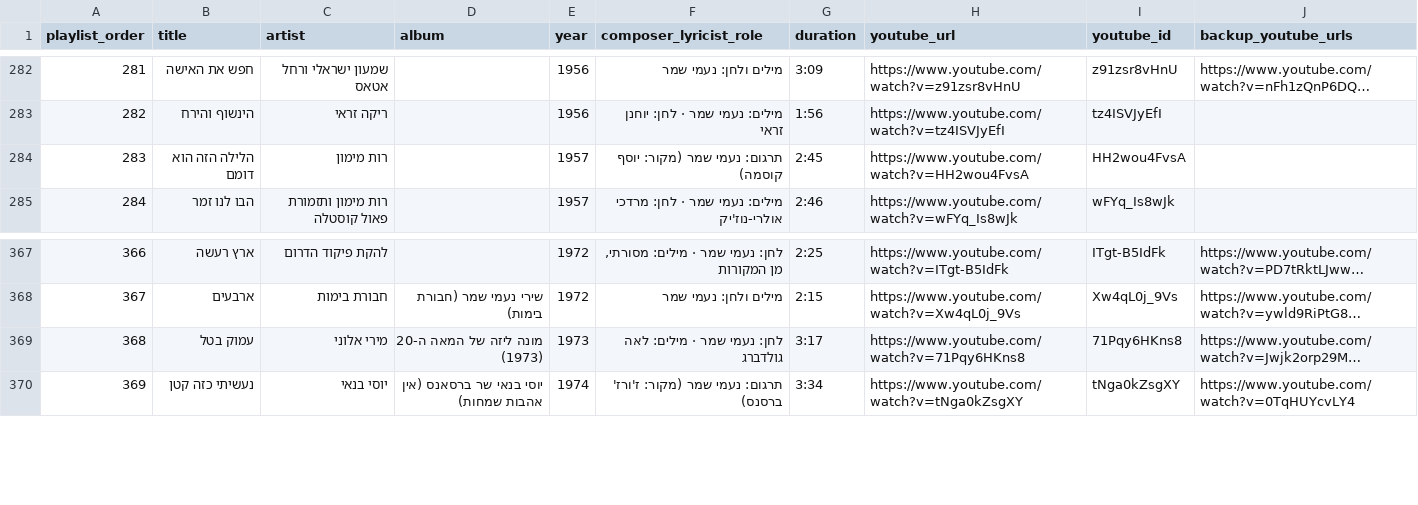
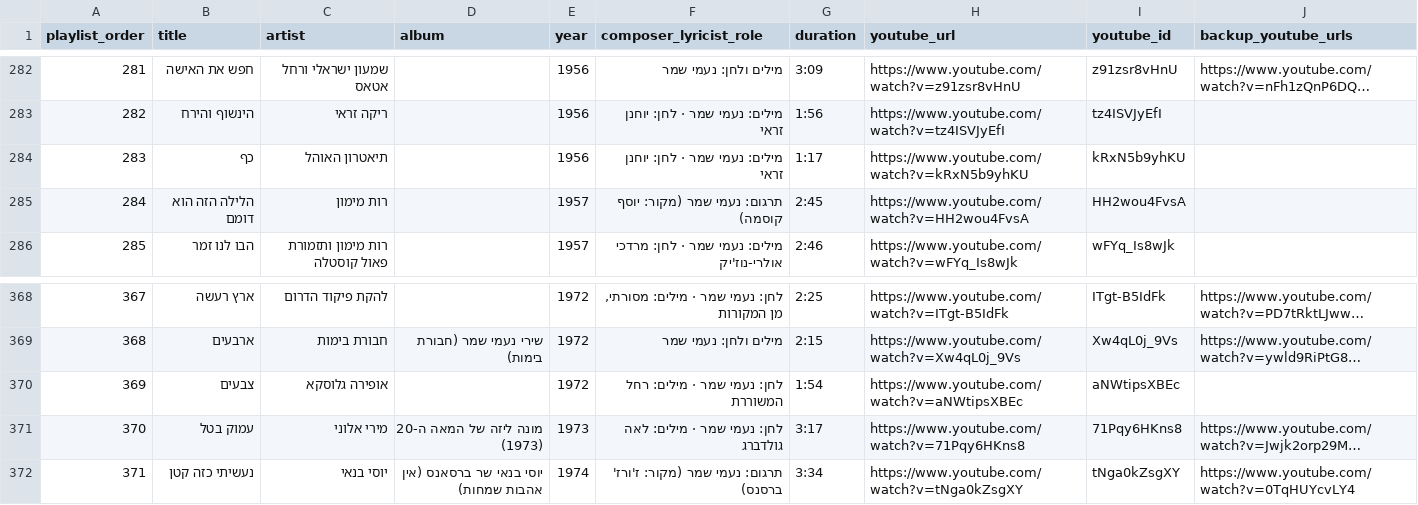
Before and after one commit to DMTsurel/playlists, a CSV file: naomi-shemer/naomi_shemer_streaming_import.csv, drawn as a sheet; only a part is shown, gaps mark what is left out; long unchanged cells end in …; addresses are those after the commit; the diff names each change by its address in the sheet, - before the commit and + after, or states it on an @@ line.

```diff
--- a/naomi-shemer/naomi_shemer_streaming_import.csv
+++ b/naomi-shemer/naomi_shemer_streaming_import.csv
+row 284: 283 | כף | תיאטרון האוהל |  | 1956 | מילים: נעמי שמר · לחן: יוחנן זראי | 1:17 | https://www.youtube.com/watch?v=kRxN5b9yhKU | kRxN5b9yhKU
@@ column A (playlist_order) renumbered from row 285 down @@
+row 370: 369 | צבעים | אופירה גלוסקא |  | 1972 | לחן: נעמי שמר · מילים: רחל המשוררת | 1:54 | https://www.youtube.com/watch?v=aNWtipsXBEc | aNWtipsXBEc
```
Also changed, not shown: naomi-shemer/naomi_shemer_youtube_playlist.csv, 13 other files.
